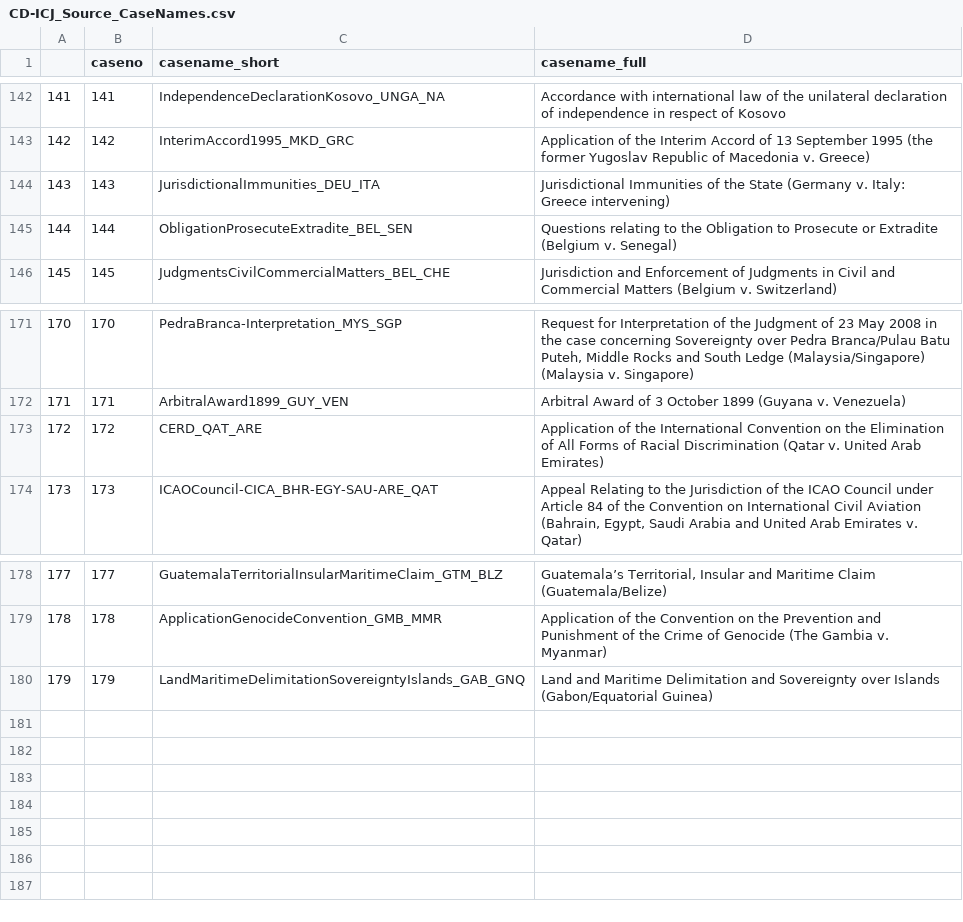
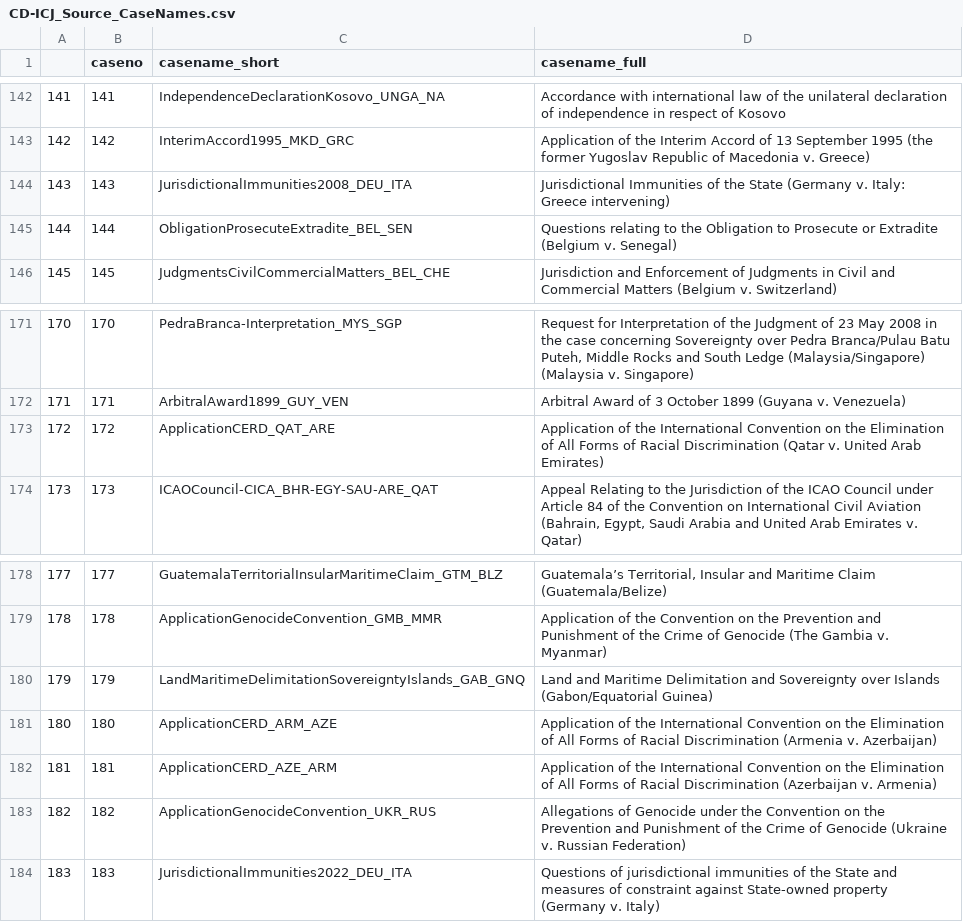
Before and after one commit to SeanFobbe/cd-icj, a CSV file: data/CD-ICJ_Source_CaseNames.csv, drawn as a sheet; only a part is shown, gaps mark what is left out.

Commit message:
update casenames to 183

```diff
--- a/data/CD-ICJ_Source_CaseNames.csv
+++ b/data/CD-ICJ_Source_CaseNames.csv
@@ -143,3 +143,3 @@
 142,142,InterimAccord1995_MKD_GRC,Application of the Interim Accord of 13 September 1995 (the former Yugoslav Republic of Macedonia v. Greece)
-143,143,JurisdictionalImmunities_DEU_ITA,Jurisdictional Immunities of the State (Germany v. Italy: Greece intervening)
+143,143,JurisdictionalImmunities2008_DEU_ITA,Jurisdictional Immunities of the State (Germany v. Italy: Greece intervening)
 144,144,ObligationProsecuteExtradite_BEL_SEN,Questions relating to the Obligation to Prosecute or Extradite (Belgium v. Senegal)
@@ -172,3 +172,3 @@
 171,171,ArbitralAward1899_GUY_VEN,Arbitral Award of 3 October 1899 (Guyana v. Venezuela)
-172,172,CERD_QAT_ARE,Application of the International Convention on the Elimination of All Forms of Racial Discrimination (Qatar v. United Arab Emirates)
+172,172,ApplicationCERD_QAT_ARE,Application of the International Convention on the Elimination of All Forms of Racial Discrimination (Qatar v. United Arab Emirates)
 173,173,ICAOCouncil-CICA_BHR-EGY-SAU-ARE_QAT,"Appeal Relating to the Jurisdiction of the ICAO Council under Article 84 of the Convention on International Civil Aviation (Bahrain, Egypt, Saudi Arabia and United Arab Emirates v. Qatar)"
@@ -180 +180,5 @@
 179,179,LandMaritimeDelimitationSovereigntyIslands_GAB_GNQ,Land and Maritime Delimitation and Sovereignty over Islands (Gabon/Equatorial Guinea)
+180,180,ApplicationCERD_ARM_AZE,Application of the International Convention on the Elimination of All Forms of Racial Discrimination (Armenia v. Azerbaijan)
+181,181,ApplicationCERD_AZE_ARM,Application of the International Convention on the Elimination of All Forms of Racial Discrimination (Azerbaijan v. Armenia)
+182,182,ApplicationGenocideConvention_UKR_RUS,Allegations of Genocide under the Convention on the Prevention and Punishment of the Crime of Genocide (Ukraine v. Russian Federation)
+183,183,JurisdictionalImmunities2022_DEU_ITA,Questions of jurisdictional immunities of the State and measures of constraint against State-owned property (Germany v. Italy)
```
